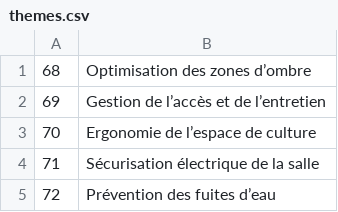
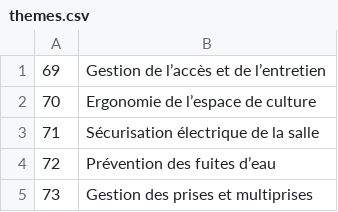
Before and after one commit to cloviskill/web, a CSV file: themes.csv, drawn as a sheet; only a part is shown; the shorter side is filled out with more unchanged rows.

Commit message:
Add blog282.html - theme 68

```diff
--- a/themes.csv
+++ b/themes.csv
@@ -1,2 +1 @@
-68;Optimisation des zones d’ombre
 69;Gestion de l’accès et de l’entretien
```
Also changed, not shown: 1 other file.
